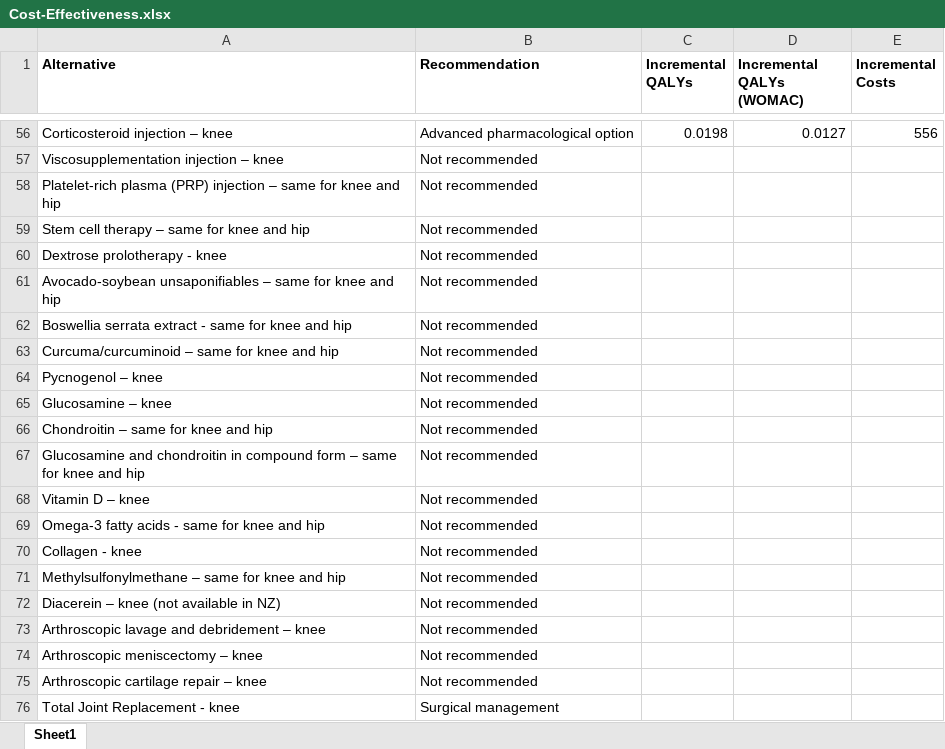
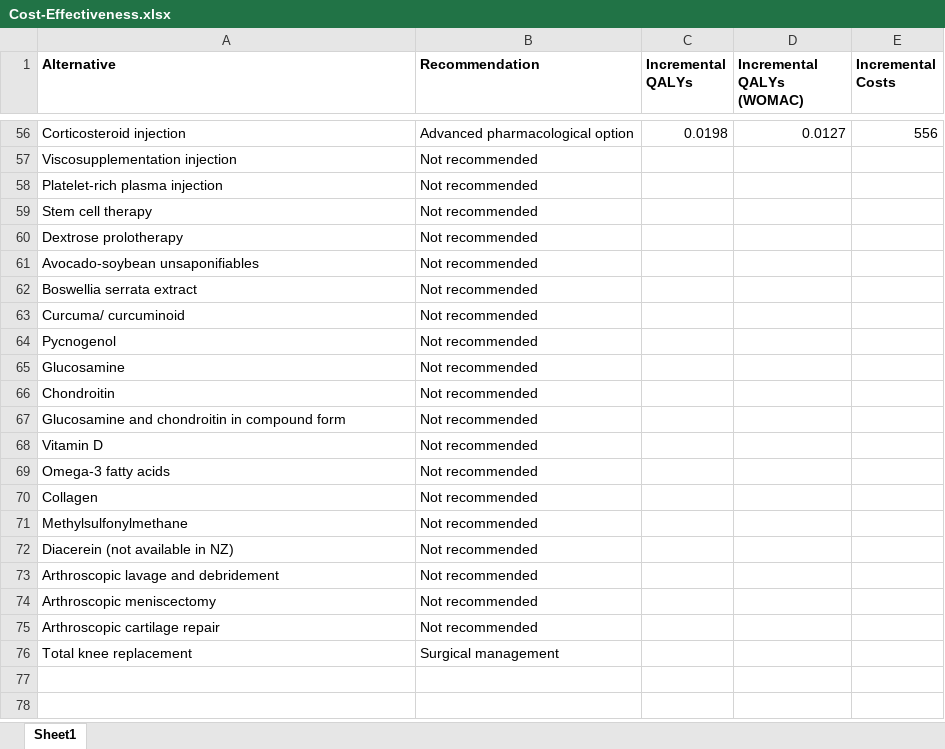
Before and after one commit to uo-cmor/CMOR-evidence-table, an Excel workbook: data/raw/Cost-Effectiveness.xlsx, sheet Sheet1, drawn as a sheet; only a part is shown, gaps mark what is left out; values as stored, in another font and other column widths than the file's, no borders; the diff covers the shown part only; the diff names each change by its address in the sheet, - before the commit and + after, or states it on an @@ line.

```diff
--- a/data/raw/Cost-Effectiveness.xlsx (sheet Sheet1)
+++ b/data/raw/Cost-Effectiveness.xlsx (sheet Sheet1)
-A56 (Alternative): Corticosteroid injection – knee
+A56 (Alternative): Corticosteroid injection
-A57 (Alternative): Viscosupplementation injection – knee
+A57 (Alternative): Viscosupplementation injection
-A58 (Alternative): Platelet-rich plasma (PRP) injection – same for knee and hip
+A58 (Alternative): Platelet-rich plasma injection
-A59 (Alternative): Stem cell therapy – same for knee and hip
+A59 (Alternative): Stem cell therapy
-A60 (Alternative): Dextrose prolotherapy - knee
+A60 (Alternative): Dextrose prolotherapy
-A61 (Alternative): Avocado-soybean unsaponifiables – same for knee and hip
+A61 (Alternative): Avocado-soybean unsaponifiables
-A62 (Alternative): Boswellia serrata extract - same for knee and hip
+A62 (Alternative): Boswellia serrata extract
-A63 (Alternative): Curcuma/curcuminoid – same for knee and hip
+A63 (Alternative): Curcuma/ curcuminoid
-A64 (Alternative): Pycnogenol – knee
+A64 (Alternative): Pycnogenol
-A65 (Alternative): Glucosamine – knee
+A65 (Alternative): Glucosamine
-A66 (Alternative): Chondroitin – same for knee and hip
+A66 (Alternative): Chondroitin
-A67 (Alternative): …compound form – same for knee and hip
+A67 (Alternative): …compound form
-A68 (Alternative): Vitamin D – knee
+A68 (Alternative): Vitamin D
-A69 (Alternative): Omega-3 fatty acids - same for knee and hip
+A69 (Alternative): Omega-3 fatty acids
-A70 (Alternative): Collagen - knee
+A70 (Alternative): Collagen
-A71 (Alternative): Methylsulfonylmethane – same for knee and hip
+A71 (Alternative): Methylsulfonylmethane
-A72 (Alternative): Diacerein – knee (not available in NZ)
+A72 (Alternative): Diacerein (not available in NZ)
-A73 (Alternative): Arthroscopic lavage and debridement – knee
+A73 (Alternative): Arthroscopic lavage and debridement
-A74 (Alternative): Arthroscopic meniscectomy – knee
+A74 (Alternative): Arthroscopic meniscectomy
-A75 (Alternative): Arthroscopic cartilage repair – knee
+A75 (Alternative): Arthroscopic cartilage repair
-A76 (Alternative): Total Joint Replacement - knee
+A76 (Alternative): Total knee replacement
```
Also changed, not shown: 54 edited cells elsewhere in this sheet, 4 other files.
